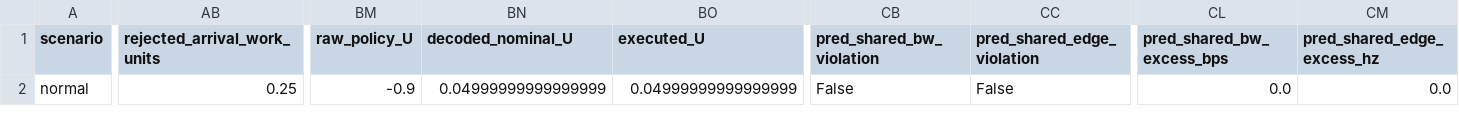
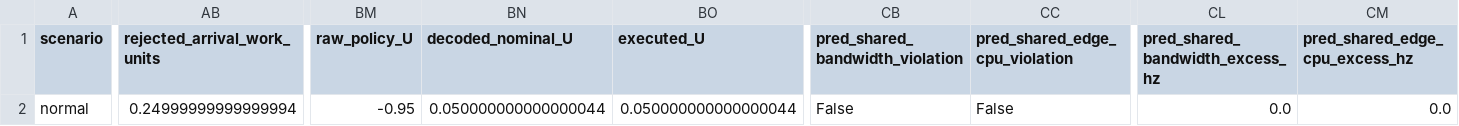
Before and after one commit to nancyboughannam/Stage1, a CSV file: diagnostics/normal/episode.csv, drawn as a sheet; only a part is shown, gaps mark what is left out; the diff names each change by its address in the sheet, - before the commit and + after, or states it on an @@ line.

```diff
--- a/diagnostics/normal/episode.csv
+++ b/diagnostics/normal/episode.csv
-CB1: pred_shared_bw_violation
+CB1: pred_shared_bandwidth_violation
-CC1: pred_shared_edge_violation
+CC1: pred_shared_edge_cpu_violation
-CL1: pred_shared_bw_excess_bps
+CL1: pred_shared_bandwidth_excess_hz
-CM1: pred_shared_edge_excess_hz
+CM1: pred_shared_edge_cpu_excess_hz
-AB2 (rejected_arrival_work_units): 0.25
+AB2 (rejected_arrival_work_units): 0.24999999999999994
-BM2 (raw_policy_U): -0.9
+BM2 (raw_policy_U): -0.95
-BN2 (decoded_nominal_U): 0.04999999999999999
+BN2 (decoded_nominal_U): 0.050000000000000044
-BO2 (executed_U): 0.04999999999999999
+BO2 (executed_U): 0.050000000000000044
```
Also changed, not shown: diagnostics/battery/episode.csv, diagnostics/thermal/episode.csv, 26 other files.
